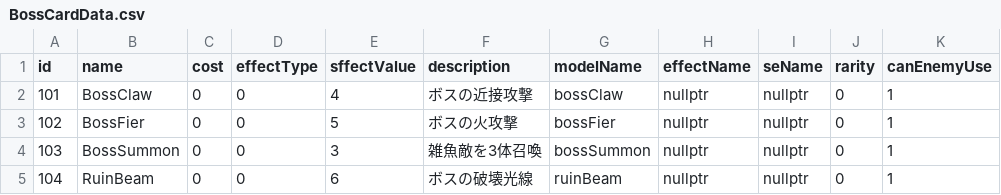
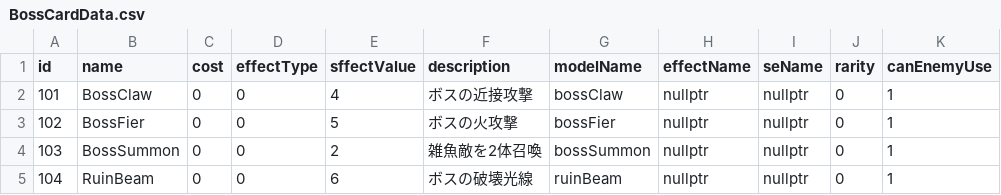
Before and after one commit to yuzurihakazuma/KazumimiEngine, a CSV file: project/resources/card/BossCardData.csv, drawn as a sheet; only a part is shown; the diff names each change by its address in the sheet, - before the commit and + after, or states it on an @@ line.

```diff
--- a/project/resources/card/BossCardData.csv
+++ b/project/resources/card/BossCardData.csv
-E4 (sffectValue): 3
+E4 (sffectValue): 2
-F4 (description): 雑魚敵を3体召喚
+F4 (description): 雑魚敵を2体召喚
```
Also changed, not shown: 10 other files.
